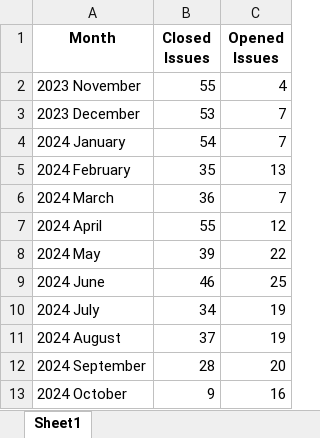
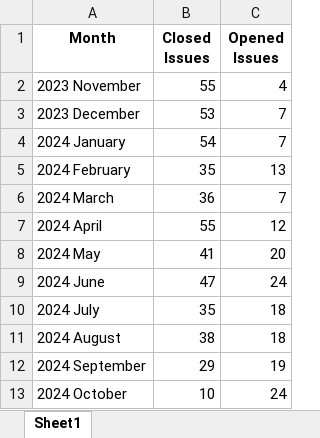
Before and after one commit to tudorpopams/fluentui-issue-stats, an Excel workbook: spreadsheets/monthly_stats.xlsx, sheet Sheet1, drawn as a sheet; values as stored, in another font and other column widths than the file's, no borders; the diff names each change by its address in the sheet, - before the commit and + after, or states it on an @@ line.

```diff
--- a/spreadsheets/monthly_stats.xlsx (sheet Sheet1)
+++ b/spreadsheets/monthly_stats.xlsx (sheet Sheet1)
-B8 (Closed Issues): 39
+B8 (Closed Issues): 41
-C8 (Opened Issues): 22
+C8 (Opened Issues): 20
-B9 (Closed Issues): 46
+B9 (Closed Issues): 47
-C9 (Opened Issues): 25
+C9 (Opened Issues): 24
-B10 (Closed Issues): 34
+B10 (Closed Issues): 35
-C10:C11 (Opened Issues): 19
+C10:C11 (Opened Issues): 18
-B11 (Closed Issues): 37
+B11 (Closed Issues): 38
-B12 (Closed Issues): 28
+B12 (Closed Issues): 29
-C12 (Opened Issues): 20
+C12 (Opened Issues): 19
-B13 (Closed Issues): 9
+B13 (Closed Issues): 10
-C13 (Opened Issues): 16
+C13 (Opened Issues): 24
```
Also changed, not shown: spreadsheets/component_stats.xlsx, spreadsheets/overall_issue_stats.xlsx, 9 other files.
